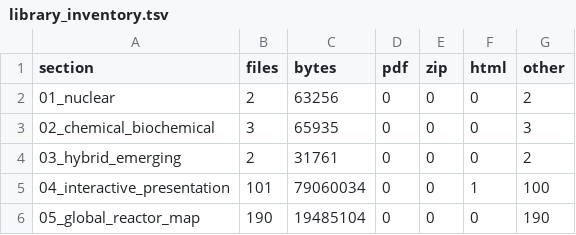
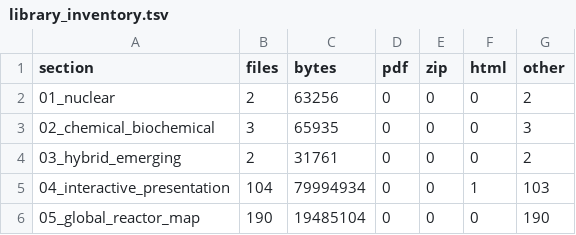
Before and after one commit to anulum/atlas-reactorum, a TSV file: metadata/library_inventory.tsv, drawn as a sheet.

```diff
--- a/metadata/library_inventory.tsv
+++ b/metadata/library_inventory.tsv
@@ -4,3 +4,3 @@ section	files	bytes	pdf	zip	html	other
 03_hybrid_emerging	2	31761	0	0	0	2
-04_interactive_presentation	101	79060034	0	0	1	100
+04_interactive_presentation	104	79994934	0	0	1	103
 05_global_reactor_map	190	19485104	0	0	0	190
```
Also changed, not shown: 29 other files.
